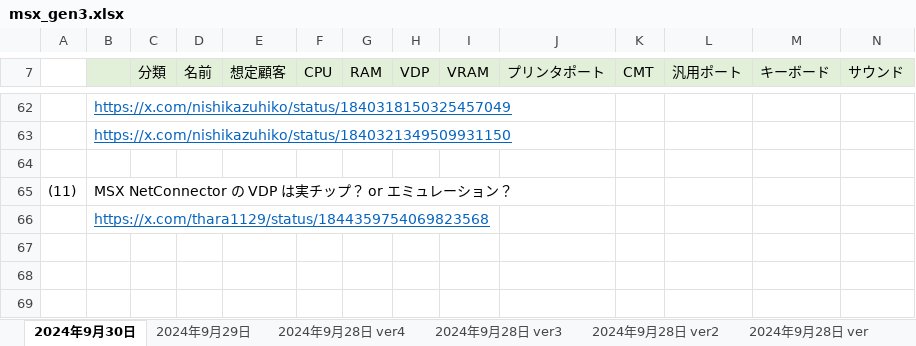
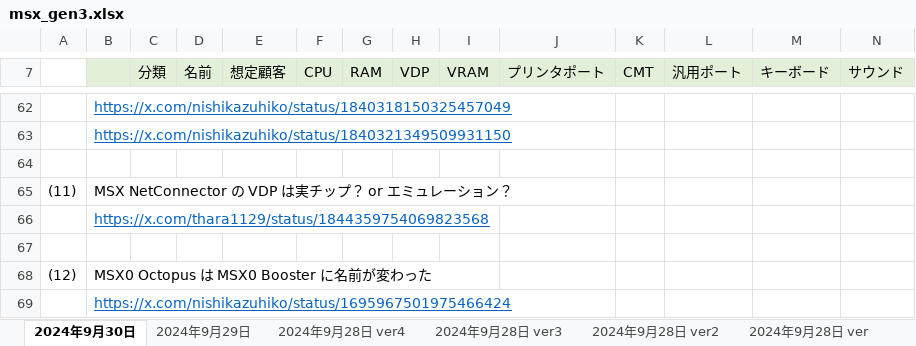
Before and after one commit to hra1129/hra1129.github.io, an Excel workbook: msx3gen/files/msx_gen3.xlsx, sheet 2024年9月30日, drawn as a sheet; only a part is shown, gaps mark what is left out; values as stored, in another font and other column widths than the file's, no borders; charts and pictures not drawn; rows hold the shown columns only; the diff names each change by its address in the sheet, - before the commit and + after, or states it on an @@ line.

Commit message:
MSX0 Octopus が Booster に名前変更になった通知のポストを貼り付け

```diff
--- a/msx3gen/files/msx_gen3.xlsx (sheet 2024年9月30日)
+++ b/msx3gen/files/msx_gen3.xlsx (sheet 2024年9月30日)
+row 67: (empty)
+row 68: (12) | MSX0 Octopus は MSX0 Booster に名前が変わった
+row 69:  | https://x.com/nishikazuhiko/status/1695967501975466424
```
Also changed, not shown: 1 other file.
